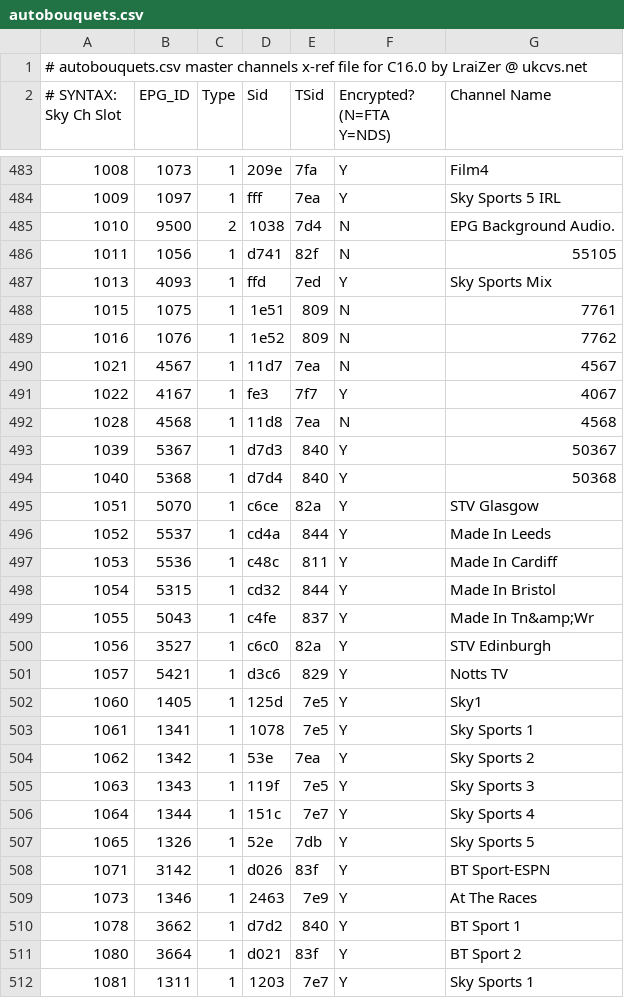
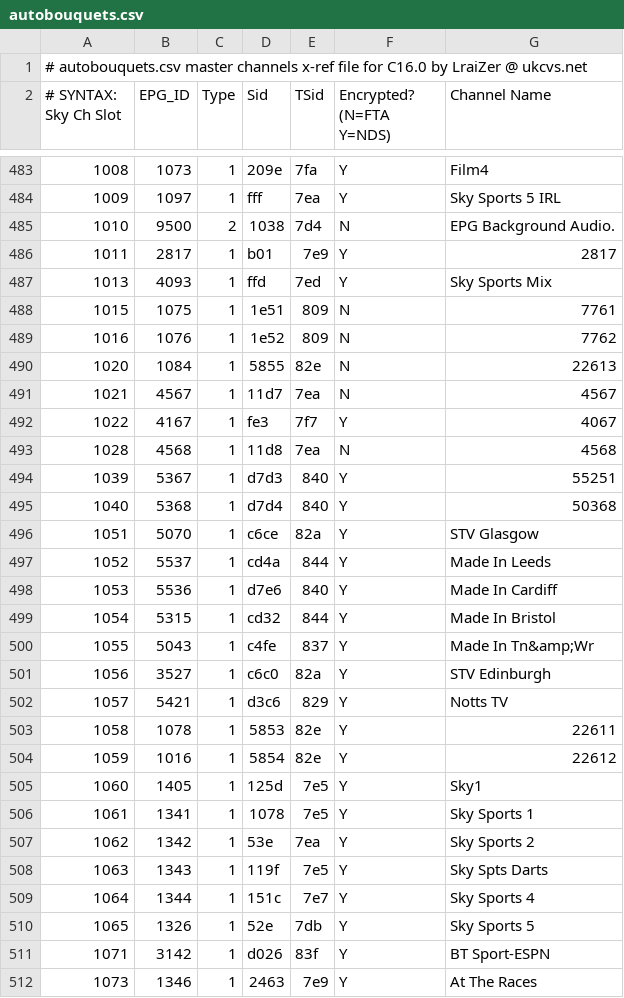
Before and after one commit to UkCvs/commando, a CSV file: cdk/root_dream/var_init/etc/autobouquets.csv, drawn as a sheet; only a part is shown, gaps mark what is left out; the shorter side is filled out with more unchanged rows; the diff covers the shown part only.

Commit message:
Add new autobouquets.csv and GetEPG chanellmaps
Might as well do this default services and bouquets update while TC investigate
daveraves' report that an existing "Astra 28.E" A-Z Bouquet is NOT being saved
when ABs N1 next runs... Wish us luck, as this tested 100% in C15.1e !!!

```diff
--- a/cdk/root_dream/var_init/etc/autobouquets.csv
+++ b/cdk/root_dream/var_init/etc/autobouquets.csv
@@ -485,3 +485,3 @@
 1010,9500,2,1038,7d4,N,"EPG Background Audio."
-1011,1056,1,d741,82f,N,"55105"
+1011,2817,1,b01,7e9,Y,"2817"
 1013,4093,1,ffd,7ed,Y,"Sky Sports Mix"
@@ -489,2 +489,3 @@
 1016,1076,1,1e52,809,N,"7762"
+1020,1084,1,5855,82e,N,"22613"
 1021,4567,1,11d7,7ea,N,"4567"
@@ -492,3 +493,3 @@
 1028,4568,1,11d8,7ea,N,"4568"
-1039,5367,1,d7d3,840,Y,"50367"
+1039,5367,1,d7d3,840,Y,"55251"
 1040,5368,1,d7d4,840,Y,"50368"
@@ -496,3 +497,3 @@
 1052,5537,1,cd4a,844,Y,"Made In Leeds"
-1053,5536,1,c48c,811,Y,"Made In Cardiff"
+1053,5536,1,d7e6,840,Y,"Made In Cardiff"
 1054,5315,1,cd32,844,Y,"Made In Bristol"
@@ -501,2 +502,4 @@
 1057,5421,1,d3c6,829,Y,"Notts TV"
+1058,1078,1,5853,82e,Y,"22611"
+1059,1016,1,5854,82e,Y,"22612"
 1060,1405,1,125d,7e5,Y,"Sky1"
@@ -504,3 +507,3 @@
 1062,1342,1,53e,7ea,Y,"Sky Sports 2"
-1063,1343,1,119f,7e5,Y,"Sky Sports 3"
+1063,1343,1,119f,7e5,Y,"Sky Spts Darts"
 1064,1344,1,151c,7e7,Y,"Sky Sports 4"
```
Also changed, not shown: 2 added rows, 2 removed rows and 18 edited cells elsewhere in this file, 2 other files.
